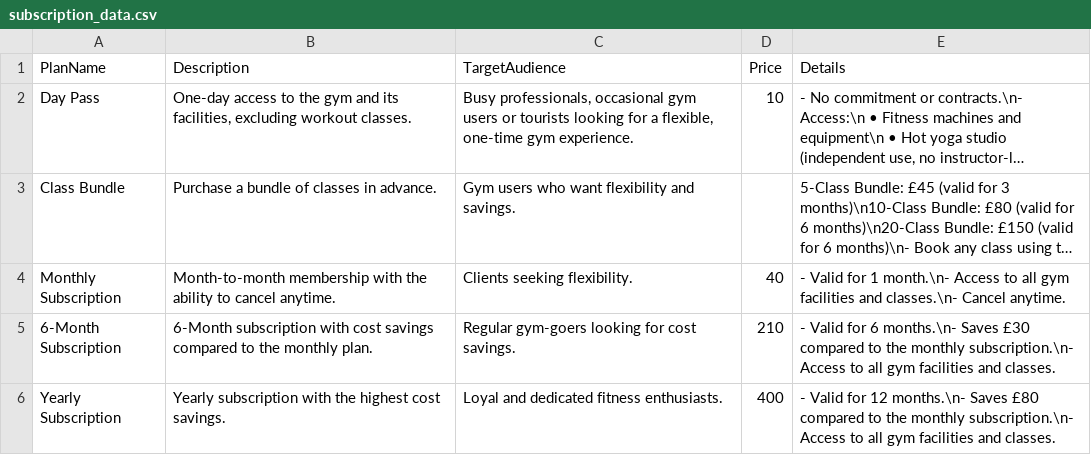
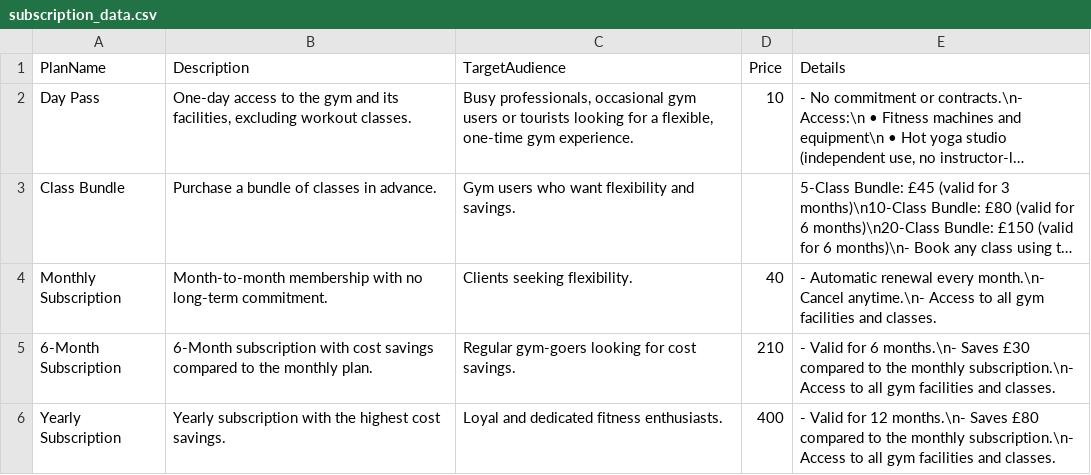
Before and after one commit to katlabaerings/HFOV_24_FlexSquad, a CSV file: Data/subscription_data.csv, drawn as a sheet; long unchanged cells end in …; the diff names each change by its address in the sheet, - before the commit and + after, or states it on an @@ line.

Commit message:
fix description of Monthly subscription

```diff
--- a/Data/subscription_data.csv
+++ b/Data/subscription_data.csv
-B4 (Description): …membership with the ability to cancel anytime.
+B4 (Description): …membership with no long-term commitment.
-E4 (Details): - Valid for 1 month.\n- Access to all gym facilities and classes.\n- Cancel anytime.
+E4 (Details): - Automatic renewal every month.\n- Cancel anytime.\n- Access to all gym facilities and classes.
```
Also changed, not shown: 2 other files.
